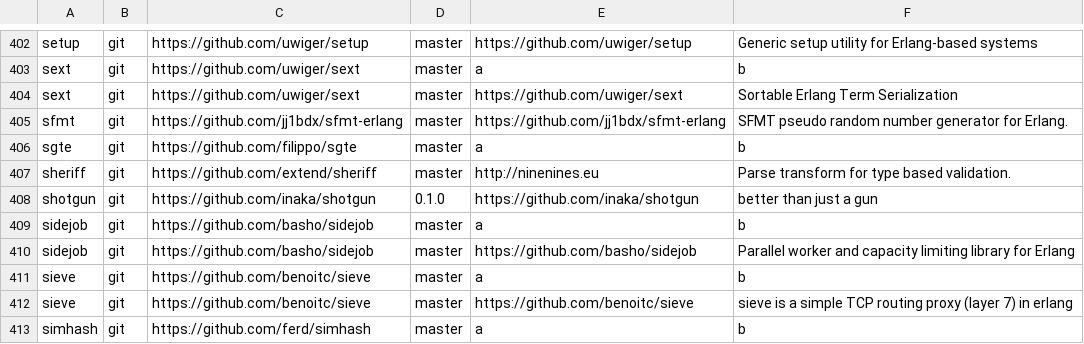
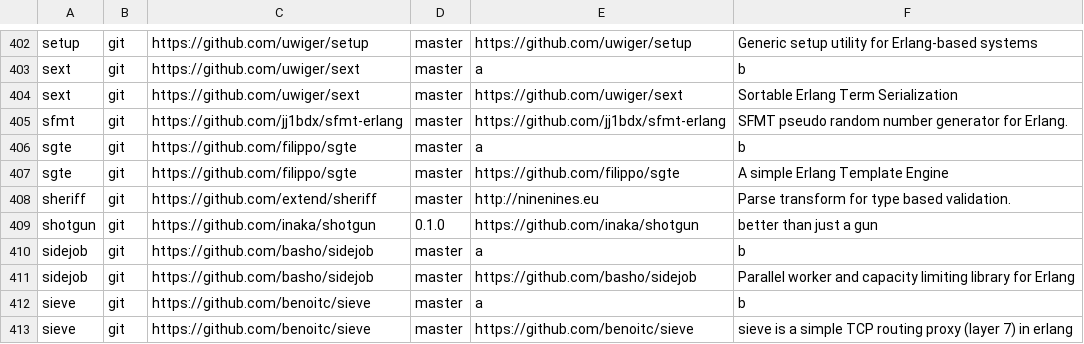
Before and after one commit to ninenines/erlang.mk, a TSV file: packages.v2.tsv, drawn as a sheet; only a part is shown, gaps mark what is left out; the shorter side is filled out with more unchanged rows; the diff names each change by its address in the sheet, - before the commit and + after, or states it on an @@ line.

Commit message:
Add package sgte to the index

```diff
--- a/packages.v2.tsv
+++ b/packages.v2.tsv
+row 407: sgte | git | https://github.com/filippo/sgte | master | https://github.com/filippo/sgte | A simple Erlang Template Engine
```
Also changed, not shown: packages.v1.tsv, 1 other file.
